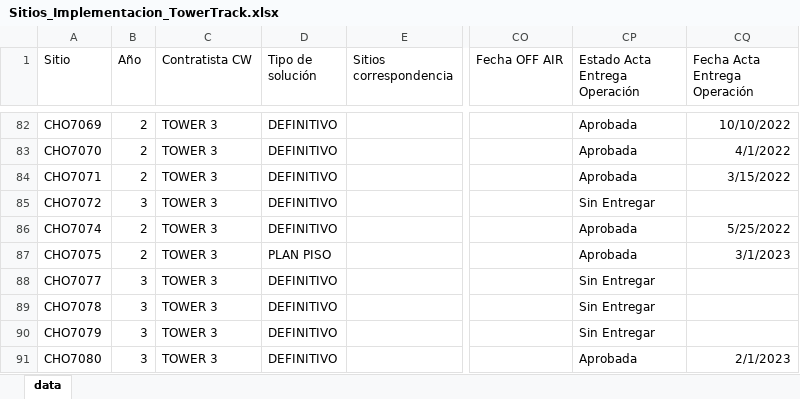
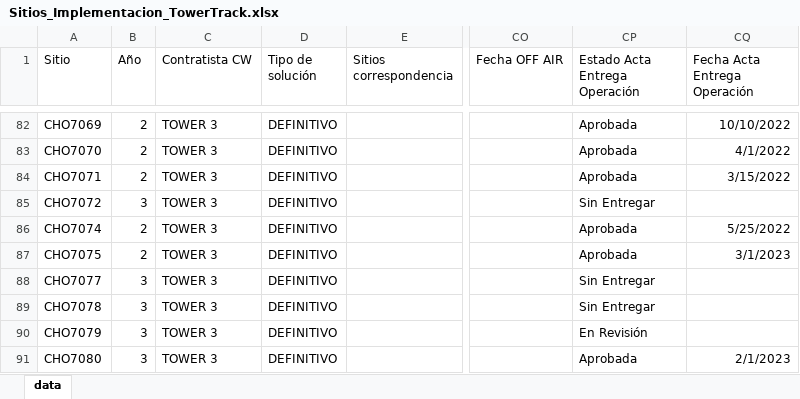
Before and after one commit to joseluis1061/NocAppPuppeteer, an Excel workbook: public/00_Inputs/Sitios_Implementacion_TowerTrack.xlsx, sheet data, drawn as a sheet; only a part is shown, gaps mark what is left out; values as stored, in another font and other column widths than the file's, no borders; the diff covers the shown part only; the diff names each change by its address in the sheet, - before the commit and + after, or states it on an @@ line.

```diff
--- a/public/00_Inputs/Sitios_Implementacion_TowerTrack.xlsx (sheet data)
+++ b/public/00_Inputs/Sitios_Implementacion_TowerTrack.xlsx (sheet data)
-D87 (Tipo de solución): PLAN PISO
+D87 (Tipo de solución): DEFINITIVO
-CP90 (Estado Acta Entrega Operación): Sin Entregar
+CP90 (Estado Acta Entrega Operación): En Revisión
```
Also changed, not shown: 1 removed row and 128 edited cells elsewhere in this sheet, public/00_Inputs/AlarmLogs.xlsx, public/01_Output/AlarmasU2020_Tower.xlsx, 7 other files.
